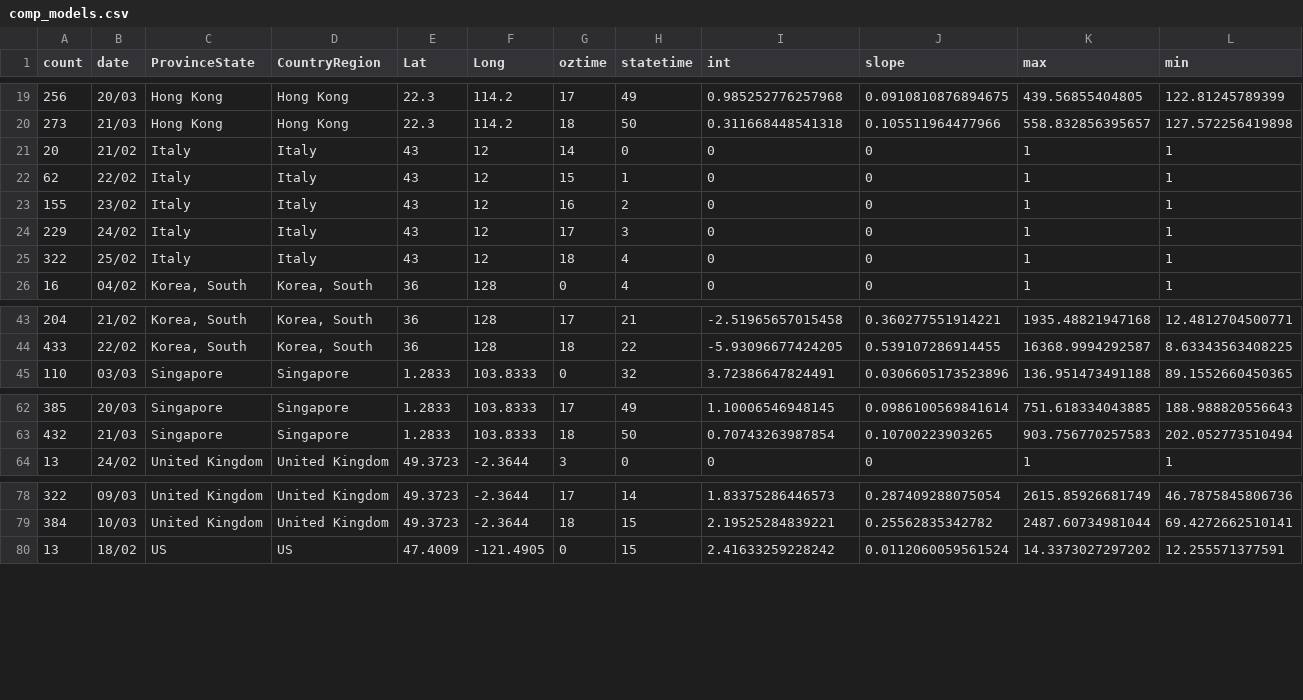
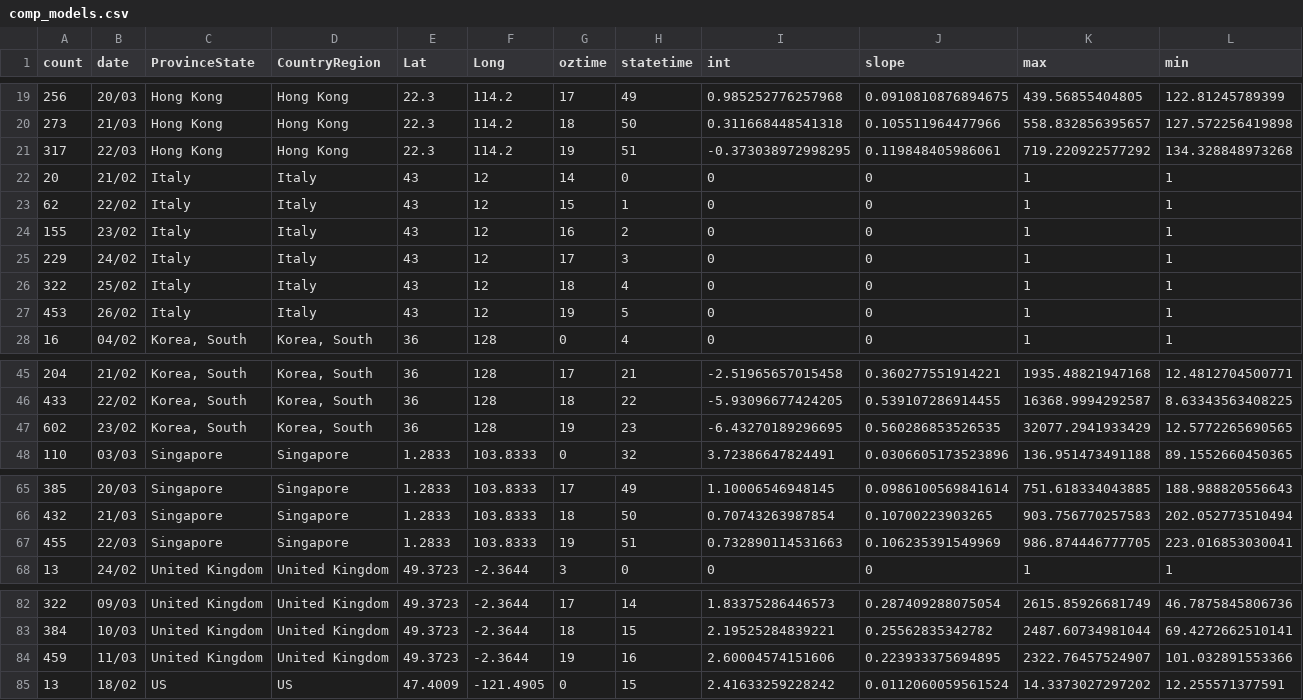
Before and after one commit to TimothyStaples/oz_covid_trajectory, a CSV file: comp_models.csv, drawn as a sheet; only a part is shown, gaps mark what is left out; rows hold the shown columns only; the diff covers the shown part only; the diff names each change by its address in the sheet, - before the commit and + after, or states it on an @@ line.

Commit message:
Update to comparison countries #2

```diff
--- a/comp_models.csv
+++ b/comp_models.csv
+row 21: 317 | 22/03 | Hong Kong | Hong Kong | 22.3 | 114.2 | 19 | 51 | -0.373038972998295 | 0.119848405986061 | 719.220922577292 | 134.328848973268
+row 27: 453 | 26/02 | Italy | Italy | 43 | 12 | 19 | 5 | 0 | 0 | 1 | 1
+row 47: 602 | 23/02 | Korea, South | Korea, South | 36 | 128 | 19 | 23 | -6.43270189296695 | 0.560286853526535 | 32077.2941933429 | 12.5772265690565
+row 67: 455 | 22/03 | Singapore | Singapore | 1.2833 | 103.8333 | 19 | 51 | 0.732890114531663 | 0.106235391549969 | 986.874446777705 | 223.016853030041
+row 84: 459 | 11/03 | United Kingdom | United Kingdom | 49.3723 | -2.3644 | 19 | 16 | 2.60004574151606 | 0.223933375694895 | 2322.76457524907 | 101.032891553366
```
Also changed, not shown: 1 added row elsewhere in this file, comp_slope.csv, 3 other files.
